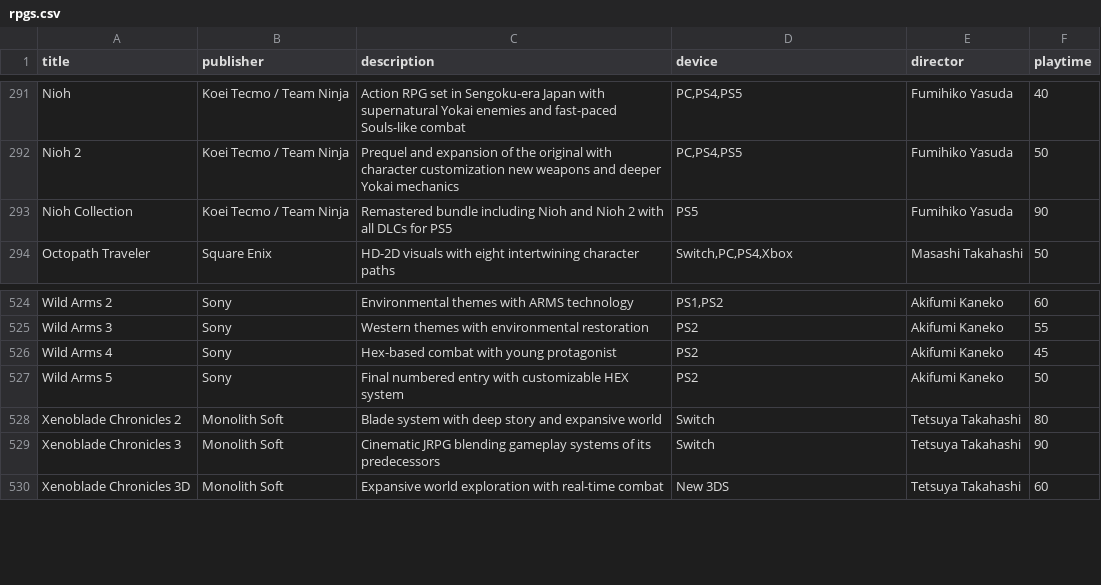
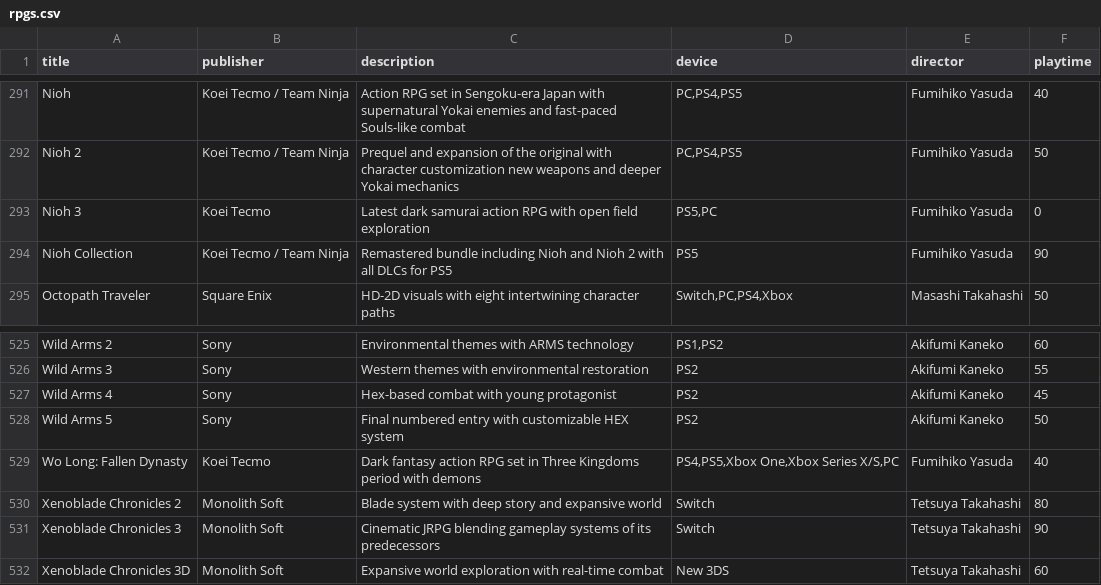
Before and after one commit to bittricky/rpgs, a CSV file: rpgs.csv, drawn as a sheet; only a part is shown, gaps mark what is left out.

Commit message:
feat(arpg): add more titles from Team Ninja

```diff
--- a/rpgs.csv
+++ b/rpgs.csv
@@ -292,2 +292,3 @@ Nioh,Koei Tecmo / Team Ninja,Action RPG set in Sengoku-era Japan with supernatur
 Nioh 2,Koei Tecmo / Team Ninja,Prequel and expansion of the original with character customization new weapons and deeper Yokai mechanics,"PC,PS4,PS5",Fumihiko Yasuda,50
+Nioh 3,Koei Tecmo,Latest dark samurai action RPG with open field exploration,"PS5,PC",Fumihiko Yasuda,0
 Nioh Collection,Koei Tecmo / Team Ninja,Remastered bundle including Nioh and Nioh 2 with all DLCs for PS5,PS5,Fumihiko Yasuda,90
@@ -527,2 +528,3 @@ Wild Arms 4,Sony,Hex-based combat with young protagonist,PS2,Akifumi Kaneko,45
 Wild Arms 5,Sony,Final numbered entry with customizable HEX system,PS2,Akifumi Kaneko,50
+Wo Long: Fallen Dynasty,Koei Tecmo,Dark fantasy action RPG set in Three Kingdoms period with demons,"PS4,PS5,Xbox One,Xbox Series X/S,PC",Fumihiko Yasuda,40
 Xenoblade Chronicles 2,Monolith Soft,Blade system with deep story and expansive world,Switch,Tetsuya Takahashi,80
```
